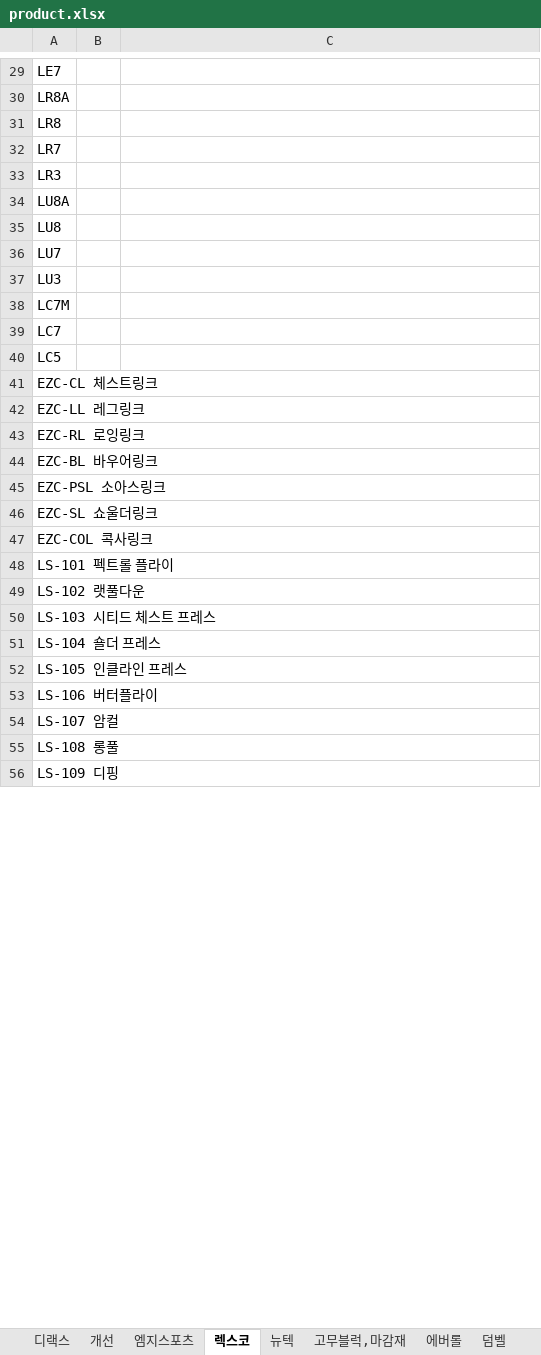
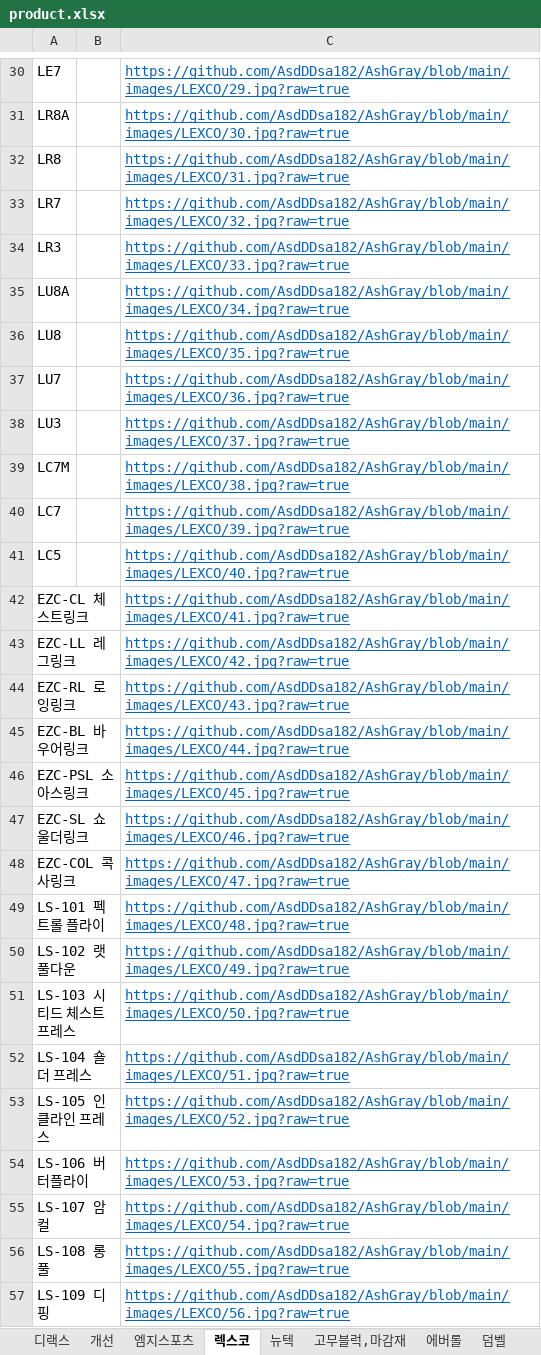
Before and after one commit to AsdDDsa182/AshGray, an Excel workbook: product.xlsx, sheet 렉스코, drawn as a sheet; only a part is shown, gaps mark what is left out; values as stored, in another font and other column widths than the file's, no borders; addresses are those after the commit; the diff covers the shown part only; the diff names each change by its address in the sheet, - before the commit and + after, or states it on an @@ line.

```diff
--- a/product.xlsx (sheet 렉스코)
+++ b/product.xlsx (sheet 렉스코)
-C30: (empty)
+C30: https://github.com/AsdDDsa182/AshGray/blob/main/images/LEXCO/29.jpg?raw=true
-C31: (empty)
+C31: https://github.com/AsdDDsa182/AshGray/blob/main/images/LEXCO/30.jpg?raw=true
-C32: (empty)
+C32: https://github.com/AsdDDsa182/AshGray/blob/main/images/LEXCO/31.jpg?raw=true
-C33: (empty)
+C33: https://github.com/AsdDDsa182/AshGray/blob/main/images/LEXCO/32.jpg?raw=true
-C34: (empty)
+C34: https://github.com/AsdDDsa182/AshGray/blob/main/images/LEXCO/33.jpg?raw=true
-C35: (empty)
+C35: https://github.com/AsdDDsa182/AshGray/blob/main/images/LEXCO/34.jpg?raw=true
-C36: (empty)
+C36: https://github.com/AsdDDsa182/AshGray/blob/main/images/LEXCO/35.jpg?raw=true
-C37: (empty)
+C37: https://github.com/AsdDDsa182/AshGray/blob/main/images/LEXCO/36.jpg?raw=true
-C38: (empty)
+C38: https://github.com/AsdDDsa182/AshGray/blob/main/images/LEXCO/37.jpg?raw=true
-C39: (empty)
+C39: https://github.com/AsdDDsa182/AshGray/blob/main/images/LEXCO/38.jpg?raw=true
-C40: (empty)
+C40: https://github.com/AsdDDsa182/AshGray/blob/main/images/LEXCO/39.jpg?raw=true
-C41: (empty)
+C41: https://github.com/AsdDDsa182/AshGray/blob/main/images/LEXCO/40.jpg?raw=true
-C42: (empty)
+C42: https://github.com/AsdDDsa182/AshGray/blob/main/images/LEXCO/41.jpg?raw=true
-C43: (empty)
+C43: https://github.com/AsdDDsa182/AshGray/blob/main/images/LEXCO/42.jpg?raw=true
-C44: (empty)
+C44: https://github.com/AsdDDsa182/AshGray/blob/main/images/LEXCO/43.jpg?raw=true
-C45: (empty)
+C45: https://github.com/AsdDDsa182/AshGray/blob/main/images/LEXCO/44.jpg?raw=true
-C46: (empty)
+C46: https://github.com/AsdDDsa182/AshGray/blob/main/images/LEXCO/45.jpg?raw=true
-C47: (empty)
+C47: https://github.com/AsdDDsa182/AshGray/blob/main/images/LEXCO/46.jpg?raw=true
-C48: (empty)
+C48: https://github.com/AsdDDsa182/AshGray/blob/main/images/LEXCO/47.jpg?raw=true
-C49: (empty)
+C49: https://github.com/AsdDDsa182/AshGray/blob/main/images/LEXCO/48.jpg?raw=true
-C50: (empty)
+C50: https://github.com/AsdDDsa182/AshGray/blob/main/images/LEXCO/49.jpg?raw=true
-C51: (empty)
+C51: https://github.com/AsdDDsa182/AshGray/blob/main/images/LEXCO/50.jpg?raw=true
-C52: (empty)
+C52: https://github.com/AsdDDsa182/AshGray/blob/main/images/LEXCO/51.jpg?raw=true
-C53: (empty)
+C53: https://github.com/AsdDDsa182/AshGray/blob/main/images/LEXCO/52.jpg?raw=true
-C54: (empty)
+C54: https://github.com/AsdDDsa182/AshGray/blob/main/images/LEXCO/53.jpg?raw=true
-C55: (empty)
+C55: https://github.com/AsdDDsa182/AshGray/blob/main/images/LEXCO/54.jpg?raw=true
-C56: (empty)
+C56: https://github.com/AsdDDsa182/AshGray/blob/main/images/LEXCO/55.jpg?raw=true
-C57: (empty)
+C57: https://github.com/AsdDDsa182/AshGray/blob/main/images/LEXCO/56.jpg?raw=true
```
Also changed, not shown: 1 added row and 133 edited cells elsewhere in this sheet, inqury.xlsx.
